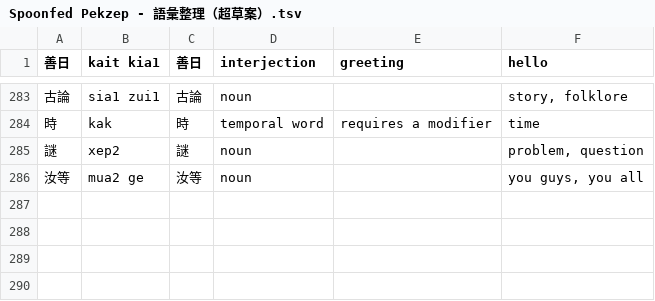
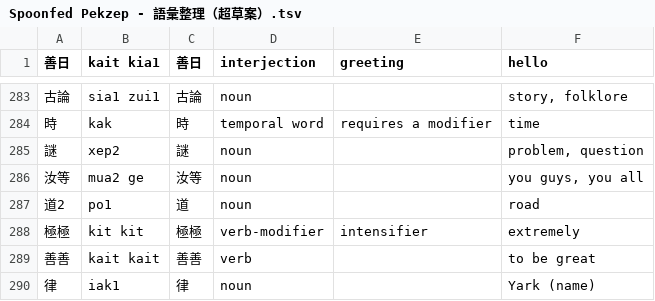
Before and after one commit to jurliyuuri/spoonfed_pekzep, a TSV file: raw/Spoonfed Pekzep - 語彙整理（超草案）.tsv, drawn as a sheet; only a part is shown, gaps mark what is left out; the diff names each change by its address in the sheet, - before the commit and + after, or states it on an @@ line.

```diff
--- a/raw/Spoonfed Pekzep - 語彙整理（超草案）.tsv
+++ b/raw/Spoonfed Pekzep - 語彙整理（超草案）.tsv
+row 287: 道2 | po1 | 道 | noun |  | road
+row 288: 極極 | kit kit | 極極 | verb-modifier | intensifier | extremely
+row 289: 善善 | kait kait | 善善 | verb |  | to be great
+row 290: 律 | iak1 | 律 | noun |  | Yark (name)
```
Also changed, not shown: raw/Spoonfed Pekzep - SpoonfedPekzep.tsv, 11 other files.
